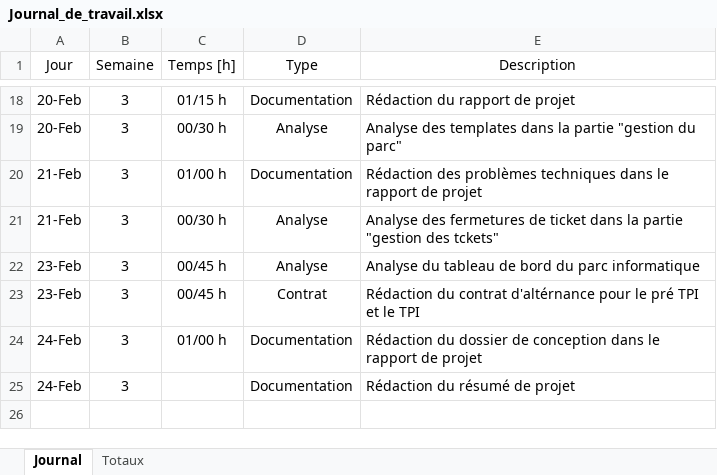
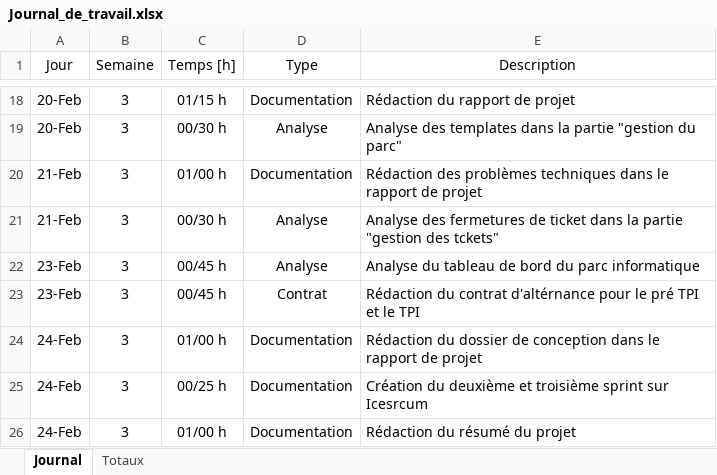
Before and after one commit to enzononnenmacher/PreTPI, an Excel workbook: Documentation/Journal_de_travail.xlsx, sheet Journal, drawn as a sheet; only a part is shown, gaps mark what is left out; values as stored, in another font and other column widths than the file's, no borders; table styles not drawn; addresses are those after the commit; the diff names each change by its address in the sheet, - before the commit and + after, or states it on an @@ line.

Commit message:
Rédaction du résumé de projet

```diff
--- a/Documentation/Journal_de_travail.xlsx (sheet Journal)
+++ b/Documentation/Journal_de_travail.xlsx (sheet Journal)
+row 25: 24-Feb | 3 | 00/25 h | Documentation | Création du deuxième et troisième sprint sur Icesrcum
-C26 (Temps [h]): (empty)
+C26 (Temps [h]): 01/00 h
-E26 (Description): Rédaction du résumé de projet
+E26 (Description): Rédaction du résumé du projet
```
Also changed, not shown: sheet Totaux, 1 other file.
